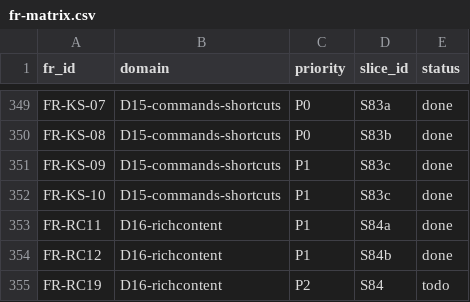
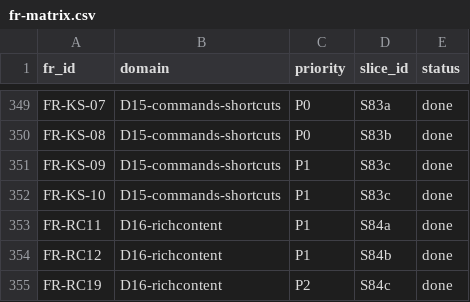
Before and after one commit to talsu/bongtalk, a CSV file: docs/tracing/fr-matrix.csv, drawn as a sheet; only a part is shown, gaps mark what is left out.

```diff
--- a/docs/tracing/fr-matrix.csv
+++ b/docs/tracing/fr-matrix.csv
@@ -354,2 +354,2 @@ FR-RC11,D16-richcontent,P1,S84a,done
 FR-RC12,D16-richcontent,P1,S84b,done
-FR-RC19,D16-richcontent,P2,S84,todo
+FR-RC19,D16-richcontent,P2,S84c,done
```
Also changed, not shown: 14 other files.
